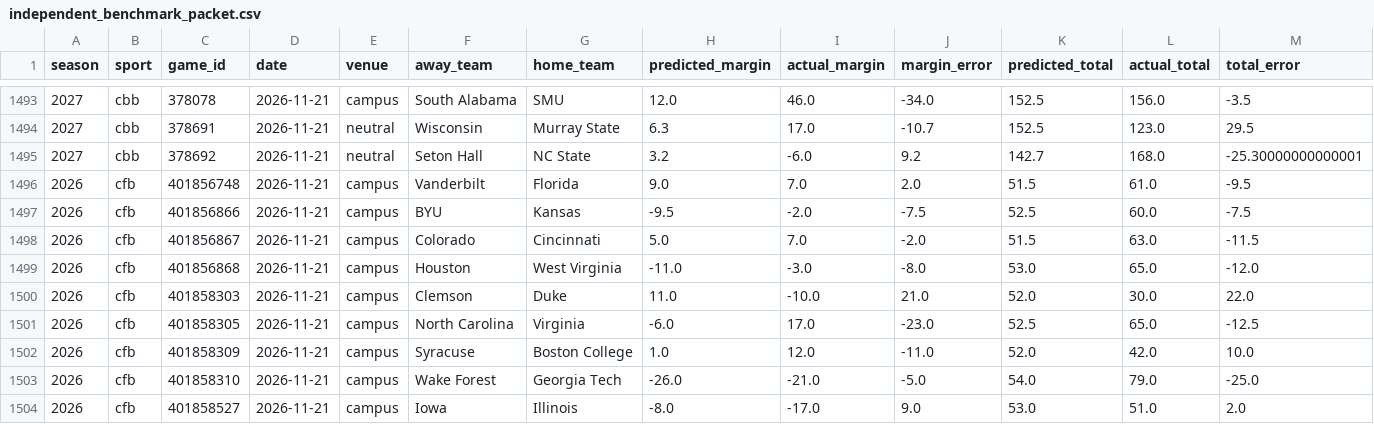
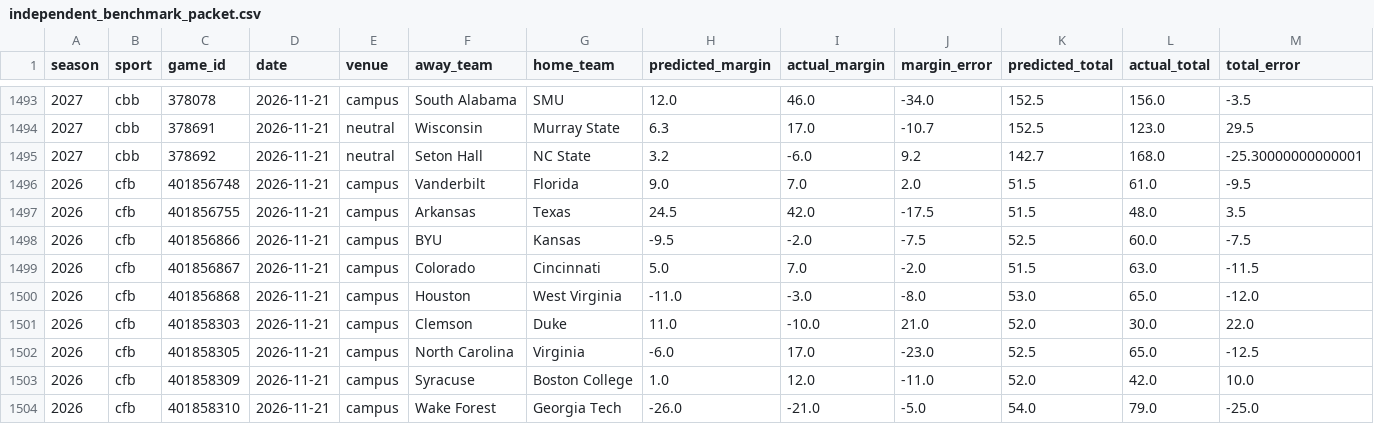
Before and after one commit to thecadeharp/cfb-analytics, a CSV file: data/reports/independent_benchmark_packet.csv, drawn as a sheet; only a part is shown, gaps mark what is left out; the shorter side is filled out with more unchanged rows; rows hold the shown columns only; the diff names each change by its address in the sheet, - before the commit and + after, or states it on an @@ line.

```diff
--- a/data/reports/independent_benchmark_packet.csv
+++ b/data/reports/independent_benchmark_packet.csv
+row 1497: 2026 | cfb | 401856755 | 2026-11-21 | campus | Arkansas | Texas | 24.5 | 42.0 | -17.5 | 51.5 | 48.0 | 3.5
```
Also changed, not shown: 12 other files.
